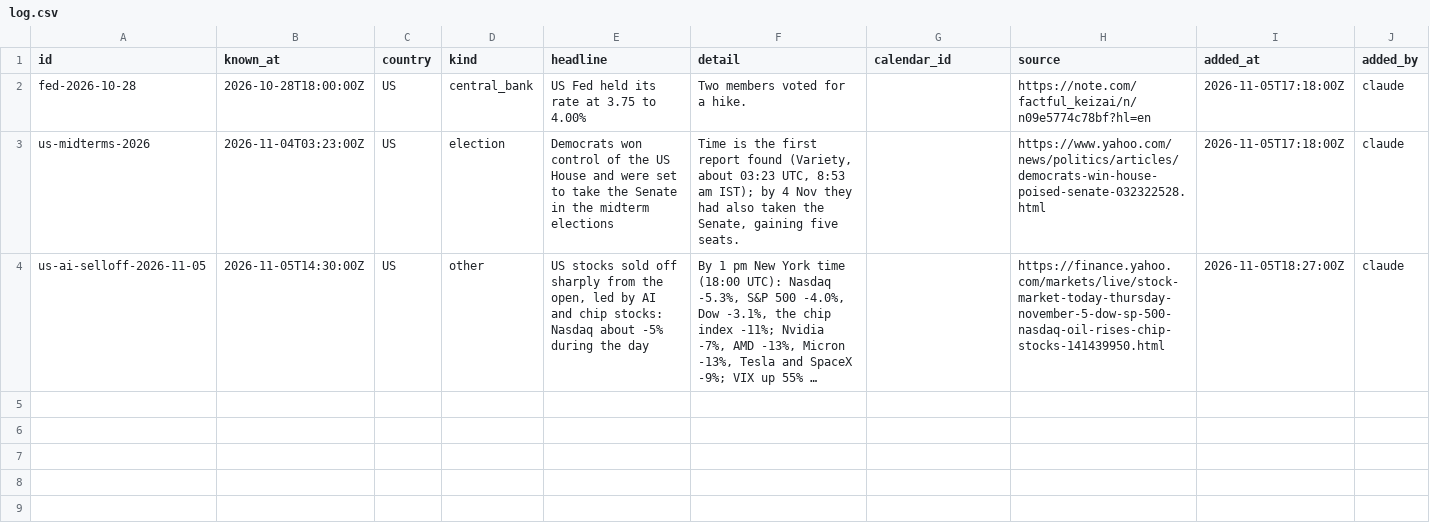
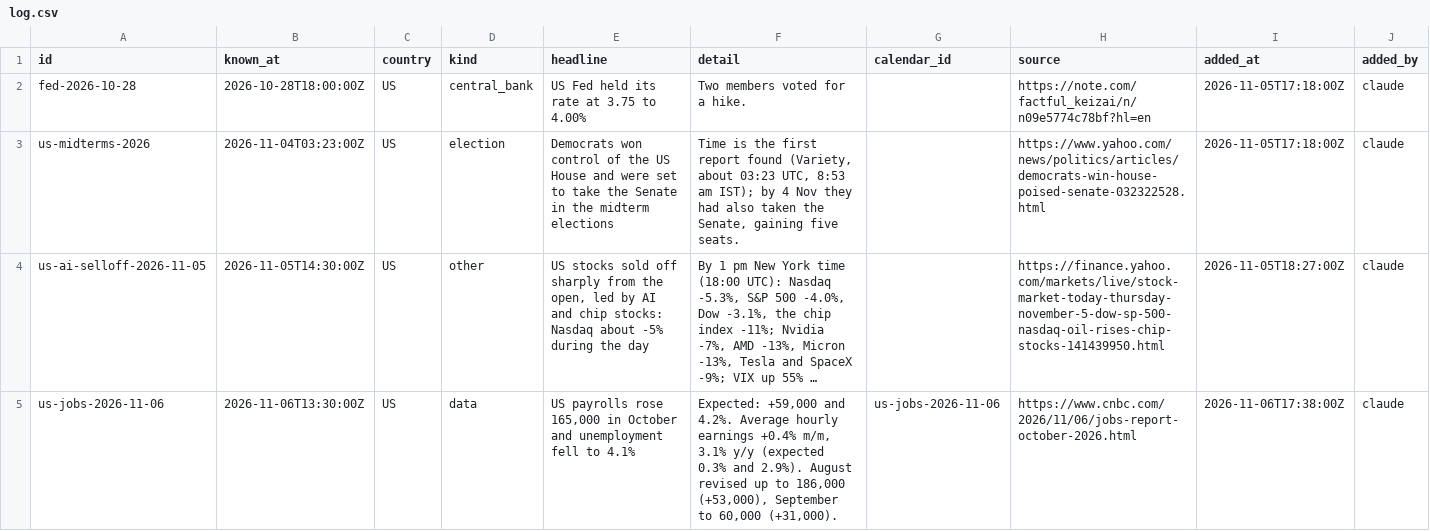
Before and after one commit to viruop/paper-arena, a CSV file: data/events/log.csv, drawn as a sheet; only a part is shown; long unchanged cells end in …; the diff covers the shown part only; the diff names each change by its address in the sheet, - before the commit and + after, or states it on an @@ line.

Commit message:
Log

```diff
--- a/data/events/log.csv
+++ b/data/events/log.csv
+row 5: us-jobs-2026-11-06 | 2026-11-06T13:30:00Z | US | data | US payrolls rose 165,000 in October and unemployment fell to 4.1% | Expected: +59,000 and 4.2%. Average hourly earnings +0.4% m/m, 3.1% y/y (expected 0.3% and 2.9%). August revised up to 186,000 (+53,000), September to 60,000 (+31,000). | us-jobs-2026-11-06 | https://www.cnbc.com/2026/11/06/jobs-report-october-2026.html | 2026-11-06T17:38:00Z | claude
```
Also changed, not shown: 1 added row elsewhere in this file.
